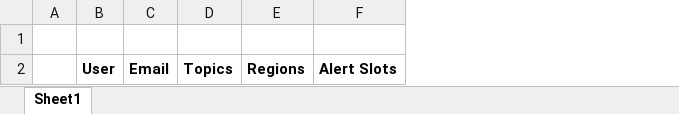
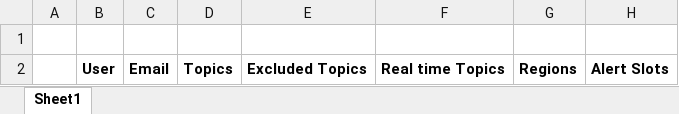
Before and after one commit to EU-ECDC/epitweetr, an Excel workbook: epitweetr/inst/extdata/subscribers.xlsx, sheet Sheet1, drawn as a sheet; values as stored, in another font and other column widths than the file's, no borders; the diff names each change by its address in the sheet, - before the commit and + after, or states it on an @@ line.

Commit message:
Adding ecluded tags and and real time tags for suscribers

```diff
--- a/epitweetr/inst/extdata/subscribers.xlsx (sheet Sheet1)
+++ b/epitweetr/inst/extdata/subscribers.xlsx (sheet Sheet1)
+column E, row 2: Excluded Topics
+column F, row 2: Real time Topics
```
Also changed, not shown: 2 other files.
